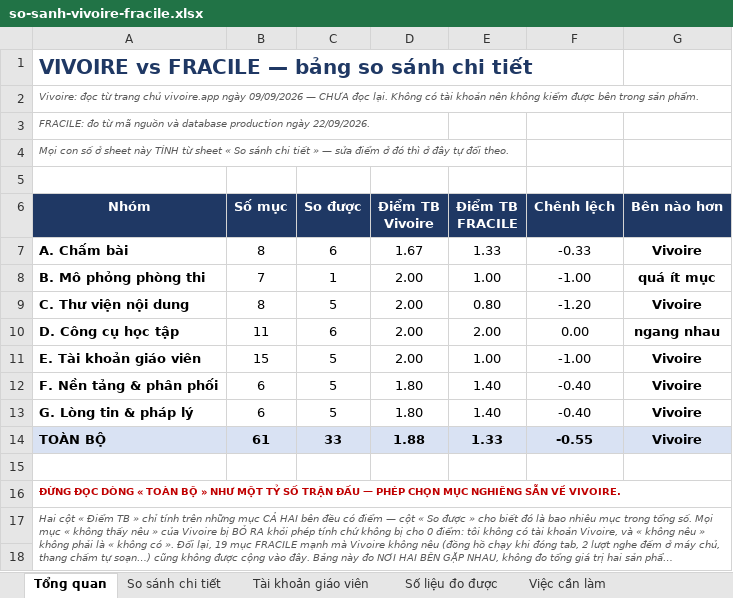
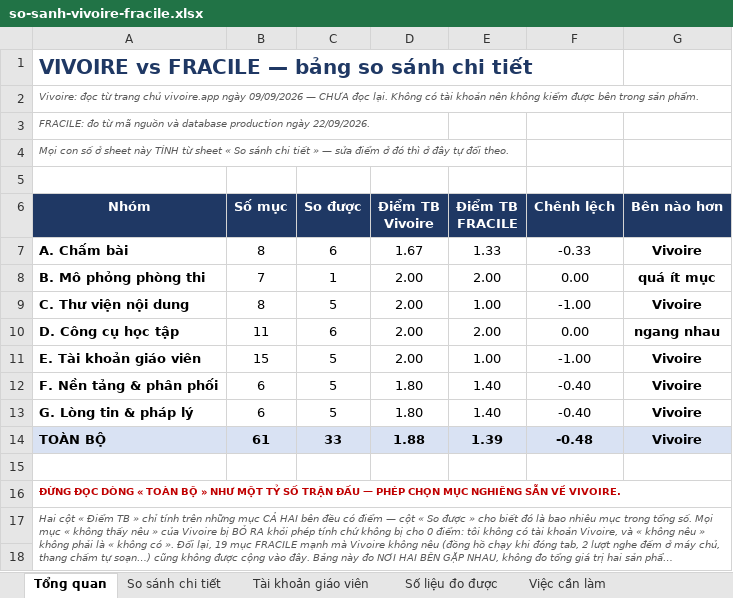
Before and after one commit to dhunff/ma-classe-de-francais, an Excel workbook: docs/so-sanh-vivoire-fracile.xlsx, sheet Tổng quan, drawn as a sheet; only a part is shown; long unchanged cells end in …; values as stored, in another font and other column widths than the file's, no borders; the diff names each change by its address in the sheet, - before the commit and + after, or states it on an @@ line.

```diff
--- a/docs/so-sanh-vivoire-fracile.xlsx (sheet Tổng quan)
+++ b/docs/so-sanh-vivoire-fracile.xlsx (sheet Tổng quan)
-E8 (Điểm TB FRACILE): 1.00
+E8 (Điểm TB FRACILE): 2.00
-F8 (Chênh lệch): -1.00
+F8 (Chênh lệch): 0.00
-E9 (Điểm TB FRACILE): 0.80
+E9 (Điểm TB FRACILE): 1.00
-F9 (Chênh lệch): -1.20
+F9 (Chênh lệch): -1.00
-E14 (Điểm TB FRACILE): 1.33
+E14 (Điểm TB FRACILE): 1.39
-F14 (Chênh lệch): -0.55
+F14 (Chênh lệch): -0.48
```
Also changed, not shown: sheet Việc cần làm, sheet So sánh chi tiết, sheet Số liệu đo được.
